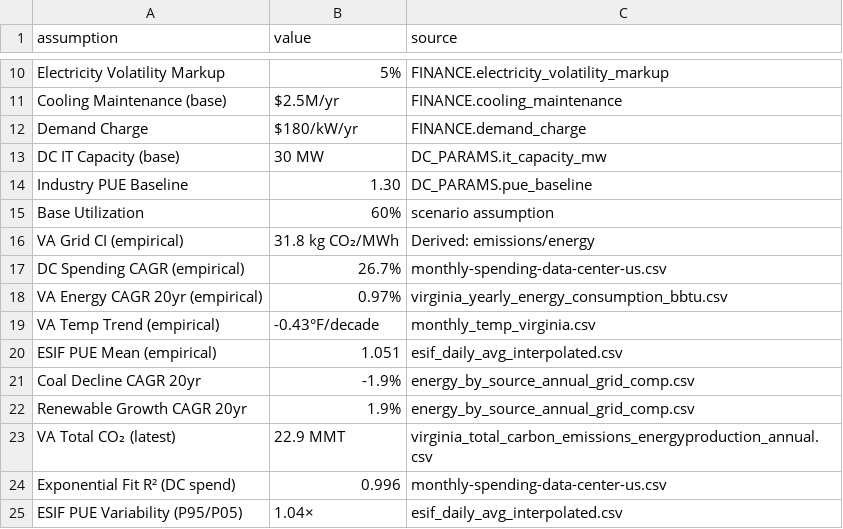
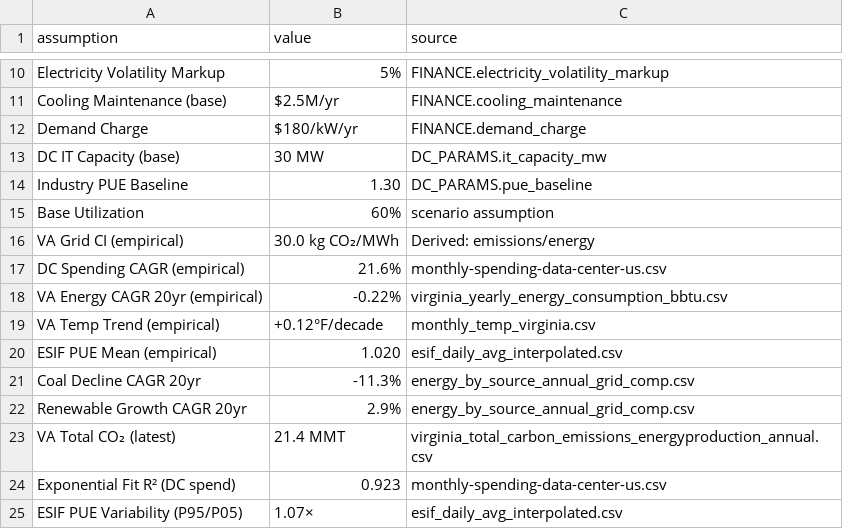
Before and after one commit to Abhi52897340598327/MTFC_Inventors, a CSV file: REAL_FINAL_MODEL_SUBMISSION_MTFC_INVENTORS/REAL_FINAL_SENSITIVITY_ANALYSIS/outputs/cba_financial_assumptions.csv, drawn as a sheet; only a part is shown, gaps mark what is left out.

```diff
--- a/REAL_FINAL_MODEL_SUBMISSION_MTFC_INVENTORS/REAL_FINAL_SENSITIVITY_ANALYSIS/outputs/cba_financial_assumptions.csv
+++ b/REAL_FINAL_MODEL_SUBMISSION_MTFC_INVENTORS/REAL_FINAL_SENSITIVITY_ANALYSIS/outputs/cba_financial_assumptions.csv
@@ -15,11 +15,11 @@ Industry PUE Baseline,1.30,DC_PARAMS.pue_baseline
 Base Utilization,60%,scenario assumption
-VA Grid CI (empirical),31.8 kg CO₂/MWh,Derived: emissions/energy
-DC Spending CAGR (empirical),26.7%,monthly-spending-data-center-us.csv
-VA Energy CAGR 20yr (empirical),0.97%,virginia_yearly_energy_consumption_bbtu.csv
-VA Temp Trend (empirical),-0.43°F/decade,monthly_temp_virginia.csv
-ESIF PUE Mean (empirical),1.051,esif_daily_avg_interpolated.csv
-Coal Decline CAGR 20yr,-1.9%,energy_by_source_annual_grid_comp.csv
-Renewable Growth CAGR 20yr,1.9%,energy_by_source_annual_grid_comp.csv
-VA Total CO₂ (latest),22.9 MMT,virginia_total_carbon_emissions_energyproduction_annual.csv
-Exponential Fit R² (DC spend),0.996,monthly-spending-data-center-us.csv
-ESIF PUE Variability (P95/P05),1.04×,esif_daily_avg_interpolated.csv
+VA Grid CI (empirical),30.0 kg CO₂/MWh,Derived: emissions/energy
+DC Spending CAGR (empirical),21.6%,monthly-spending-data-center-us.csv
+VA Energy CAGR 20yr (empirical),-0.22%,virginia_yearly_energy_consumption_bbtu.csv
+VA Temp Trend (empirical),+0.12°F/decade,monthly_temp_virginia.csv
+ESIF PUE Mean (empirical),1.020,esif_daily_avg_interpolated.csv
+Coal Decline CAGR 20yr,-11.3%,energy_by_source_annual_grid_comp.csv
+Renewable Growth CAGR 20yr,2.9%,energy_by_source_annual_grid_comp.csv
+VA Total CO₂ (latest),21.4 MMT,virginia_total_carbon_emissions_energyproduction_annual.csv
+Exponential Fit R² (DC spend),0.923,monthly-spending-data-center-us.csv
+ESIF PUE Variability (P95/P05),1.07×,esif_daily_avg_interpolated.csv
```
Also changed, not shown: REAL_FINAL_MODEL_SUBMISSION_MTFC_INVENTORS/REAL_FINAL_SENSITIVITY_ANALYSIS/outputs/cba_cost_breakdown.csv, REAL_FINAL_MODEL_SUBMISSION_MTFC_INVENTORS/REAL_FINAL_SENSITIVITY_ANALYSIS/outputs/copula_tail_dependence.csv, 54 other files.
